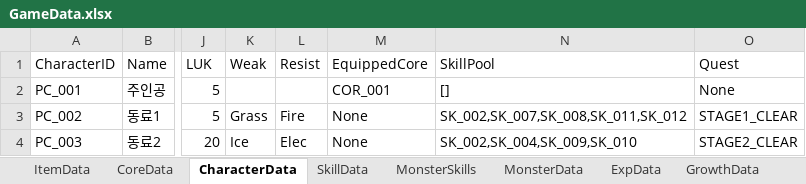
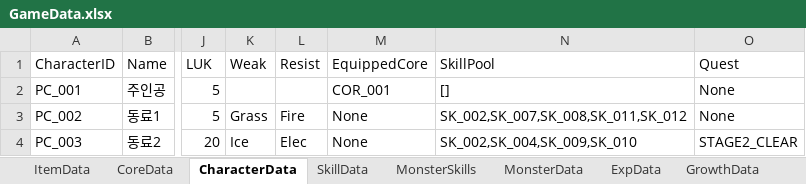
Before and after one commit to Ydin-ee/Software_Engineering, an Excel workbook: docs/data/GameData.xlsx, sheet CharacterData, drawn as a sheet; only a part is shown, gaps mark what is left out; values as stored, in another font and other column widths than the file's, no borders; the diff names each change by its address in the sheet, - before the commit and + after, or states it on an @@ line.

```diff
--- a/docs/data/GameData.xlsx (sheet CharacterData)
+++ b/docs/data/GameData.xlsx (sheet CharacterData)
-O3 (Quest): STAGE1_CLEAR
+O3 (Quest): None
```
Also changed, not shown: sheet GrowthData, sheet ExpData, sheet Level_Encounter_Table, sheet SkillData, sheet MonsterSkills, sheet CoreData, 10 other files.
